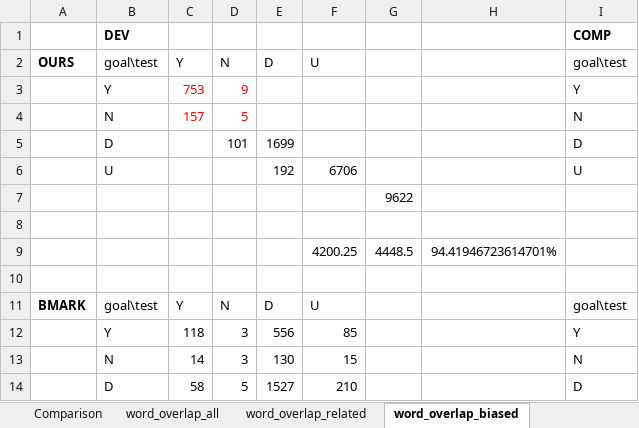
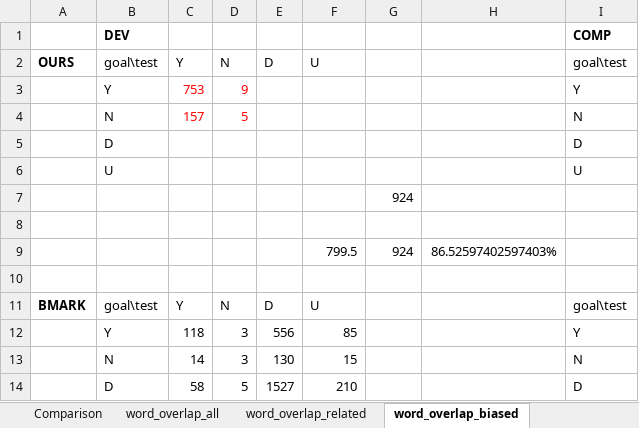
Before and after one commit to prajwaln/Fake-News-Challenge, an Excel workbook: benchmarking.xlsx, sheet word_overlap_biased, drawn as a sheet; only a part is shown; values as stored, in another font and other column widths than the file's, no borders; the diff names each change by its address in the sheet, - before the commit and + after, or states it on an @@ line.

Commit message:
More benchmark fixes

```diff
--- a/benchmarking.xlsx (sheet word_overlap_biased)
+++ b/benchmarking.xlsx (sheet word_overlap_biased)
-D5: 101
+D5: (empty)
-E5: 1699
+E5: (empty)
-E6: 192
+E6: (empty)
-F6: 6706
+F6: (empty)
-G7: 9622
+G7: 924
-F9: 4200.25
+F9: 799.5
-G9: 4448.5
+G9: 924
-H9: 94.41946723614701%
+H9: 86.52597402597403%
```
Also changed, not shown: sheet word_overlap_related.
